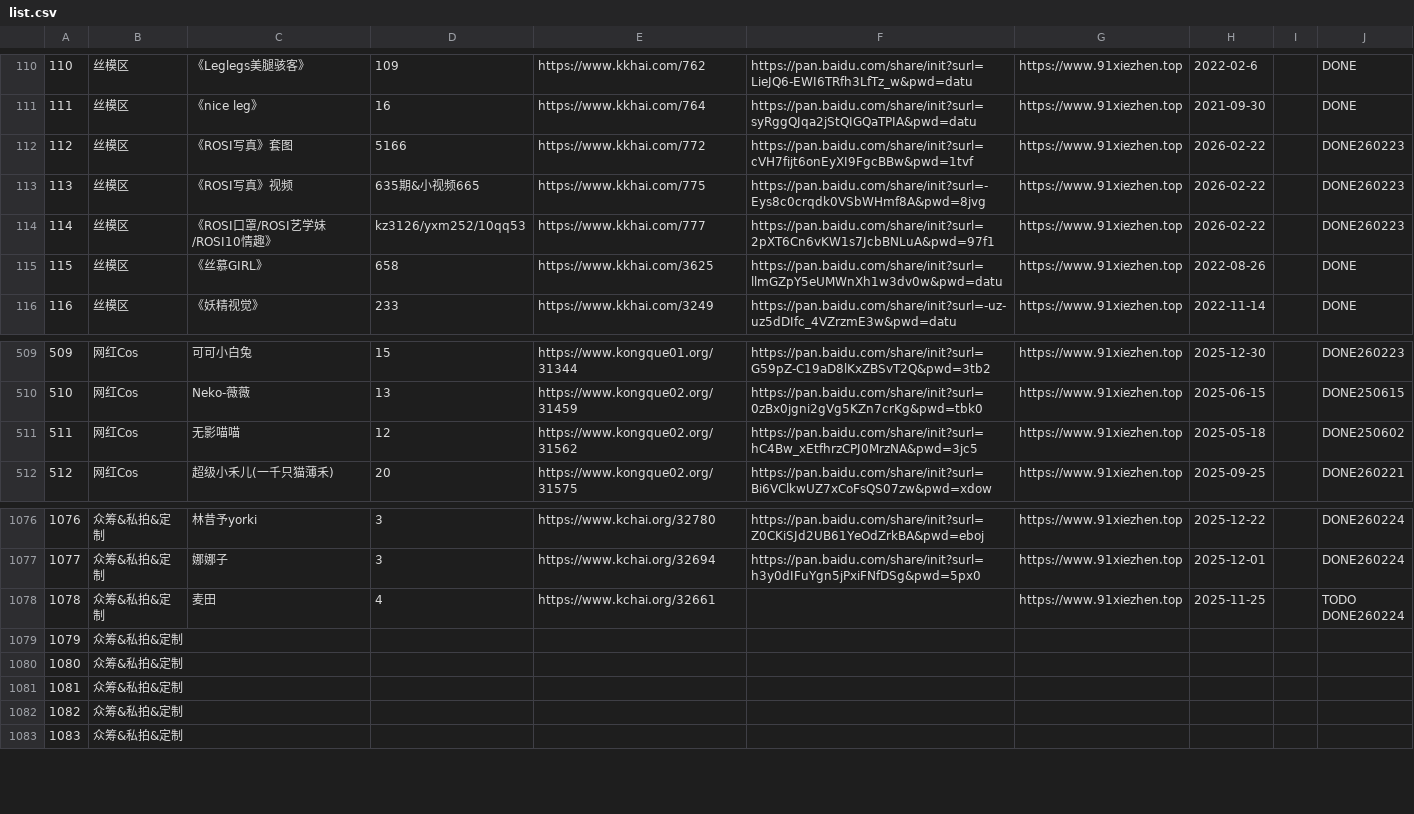
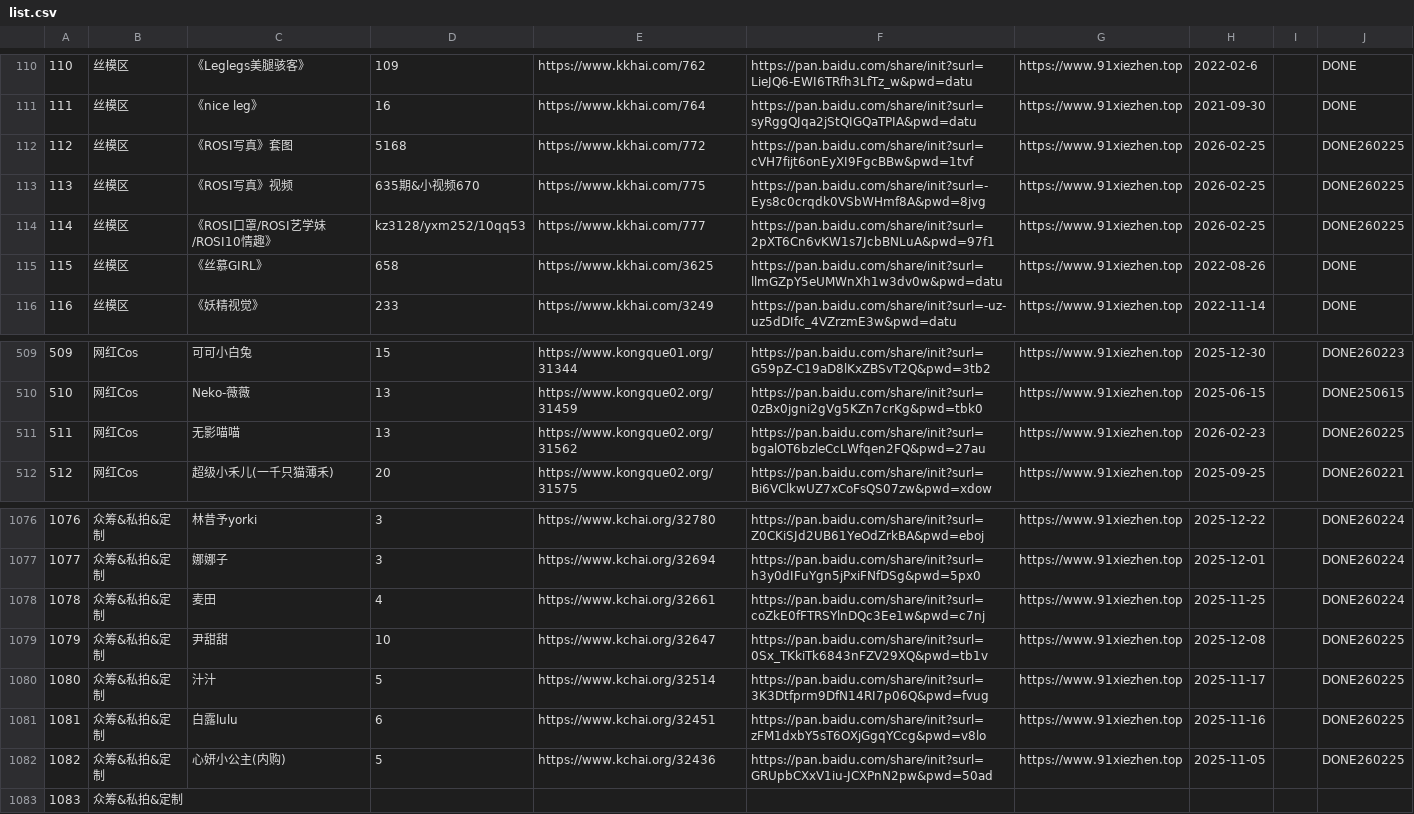
Before and after one commit to yxgi5/kkhai_links_git, a CSV file: list.csv, drawn as a sheet; only a part is shown, gaps mark what is left out; ↵ is a line break in a cell; the diff covers the shown part only; the diff names each change by its address in the sheet, - before the commit and + after, or states it on an @@ line.

```diff
--- a/list.csv
+++ b/list.csv
-D112: 5166
+D112: 5168
-H112:H114: 2026-02-22
+H112:H114: 2026-02-25
-J112:J114: DONE260223
+J112:J114: DONE260225
-D113: 635期&小视频665
+D113: 635期&小视频670
-D114: kz3126/yxm252/10qq53
+D114: kz3128/yxm252/10qq53
-D511: 12
+D511: 13
-F511: https://pan.baidu.com/share/init?surl=hC4Bw_xEtfhrzCPJ0MrzNA&pwd=3jc5
+F511: https://pan.baidu.com/share/init?surl=bgalOT6bzleCcLWfqen2FQ&pwd=27au
-H511: 2025-05-18
+H511: 2026-02-23
-J511: DONE250602
+J511: DONE260225
-F1078: (empty)
+F1078: https://pan.baidu.com/share/init?surl=coZkE0fFTRSYlnDQc3Ee1w&pwd=c7nj
-J1078: TODO ↵ DONE260224
+J1078: DONE260224
-C1079: (empty)
+C1079: 尹甜甜
-D1079: (empty)
+D1079: 10
-E1079: (empty)
+E1079: https://www.kchai.org/32647
-F1079: (empty)
+F1079: https://pan.baidu.com/share/init?surl=0Sx_TKkiTk6843nFZV29XQ&pwd=tb1v
-G1079:G1082: (empty)
+G1079:G1082: https://www.91xiezhen.top
-H1079: (empty)
+H1079: 2025-12-08
-J1079:J1082: (empty)
+J1079:J1082: DONE260225
-C1080: (empty)
+C1080: 汁汁
-D1080: (empty)
+D1080: 5
-E1080: (empty)
+E1080: https://www.kchai.org/32514
-F1080: (empty)
+F1080: https://pan.baidu.com/share/init?surl=3K3Dtfprm9DfN14RI7p06Q&pwd=fvug
-H1080: (empty)
+H1080: 2025-11-17
-C1081: (empty)
+C1081: 白露lulu
-D1081: (empty)
+D1081: 6
-E1081: (empty)
+E1081: https://www.kchai.org/32451
-F1081: (empty)
+F1081: https://pan.baidu.com/share/init?surl=zFM1dxbY5sT6OXjGgqYCcg&pwd=v8lo
-H1081: (empty)
+H1081: 2025-11-16
-C1082: (empty)
+C1082: 心妍小公主(内购)
-D1082: (empty)
+D1082: 5
-E1082: (empty)
+E1082: https://www.kchai.org/32436
-F1082: (empty)
+F1082: https://pan.baidu.com/share/init?surl=GRUpbCXxV1iu-JCXPnN2pw&pwd=50ad
-H1082: (empty)
+H1082: 2025-11-05
```
Also changed, not shown: 101 edited cells elsewhere in this file, 1 other file.
